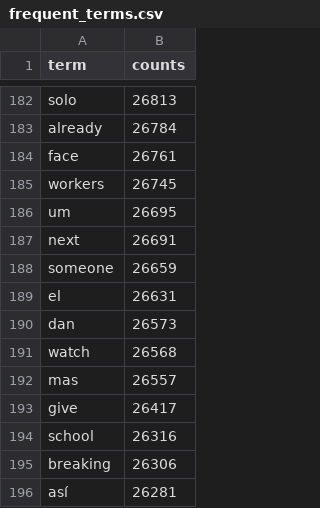
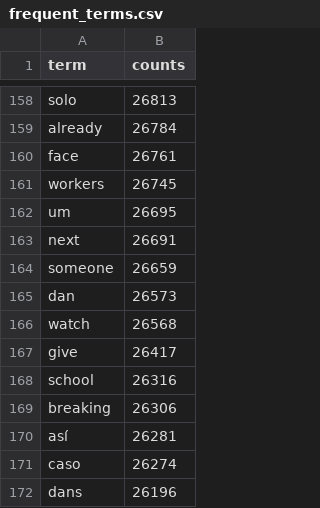
Before and after one commit to RileyWilson/CS448_FinalProject, a CSV file: lib/data/frequent_terms.csv, drawn as a sheet; only a part is shown, gaps mark what is left out; the shorter side is filled out with more unchanged rows; the diff covers the shown part only.

```diff
--- a/lib/data/frequent_terms.csv
+++ b/lib/data/frequent_terms.csv
@@ -188,6 +164,4 @@ next,26691
 someone,26659
-el,26631
 dan,26573
 watch,26568
-mas,26557
 give,26417
```
Also changed, not shown: 24 removed rows elsewhere in this file, 8 other files.
